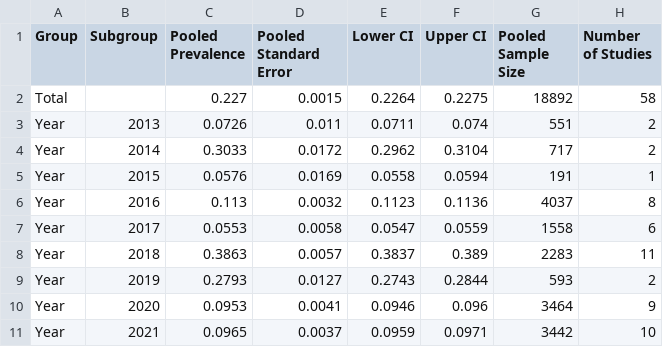
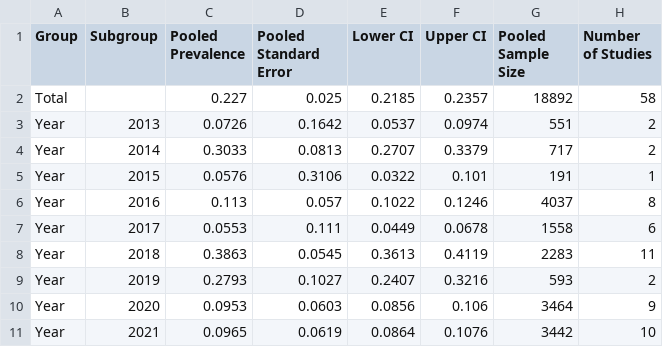
Before and after one commit to cory-moore/careless_response_meta_analysis, a CSV file: results/pooled_proportions.csv, drawn as a sheet; only a part is shown; the diff covers the shown part only.

Commit message:
pooled estimate correction

```diff
--- a/results/pooled_proportions.csv
+++ b/results/pooled_proportions.csv
@@ -1,11 +1,11 @@
 Group,Subgroup,Pooled Prevalence,Pooled Standard Error,Lower CI,Upper CI,Pooled Sample Size,Number of Studies
-Total,,0.227,0.0015,0.2264,0.2275,18892,58
-Year,2013,0.0726,0.011,0.0711,0.074,551,2
-Year,2014,0.3033,0.0172,0.2962,0.3104,717,2
-Year,2015,0.0576,0.0169,0.0558,0.0594,191,1
-Year,2016,0.113,0.0032,0.1123,0.1136,4037,8
-Year,2017,0.0553,0.0058,0.0547,0.0559,1558,6
-Year,2018,0.3863,0.0057,0.3837,0.389,2283,11
-Year,2019,0.2793,0.0127,0.2743,0.2844,593,2
-Year,2020,0.0953,0.0041,0.0946,0.096,3464,9
-Year,2021,0.0965,0.0037,0.0959,0.0971,3442,10
+Total,,0.227,0.025,0.2185,0.2357,18892,58
+Year,2013,0.0726,0.1642,0.0537,0.0974,551,2
+Year,2014,0.3033,0.0813,0.2707,0.3379,717,2
+Year,2015,0.0576,0.3106,0.0322,0.101,191,1
+Year,2016,0.113,0.057,0.1022,0.1246,4037,8
+Year,2017,0.0553,0.111,0.0449,0.0678,1558,6
+Year,2018,0.3863,0.0545,0.3613,0.4119,2283,11
+Year,2019,0.2793,0.1027,0.2407,0.3216,593,2
+Year,2020,0.0953,0.0603,0.0856,0.106,3464,9
+Year,2021,0.0965,0.0619,0.0864,0.1076,3442,10
```
Also changed, not shown: 120 edited cells elsewhere in this file, 4 other files.
